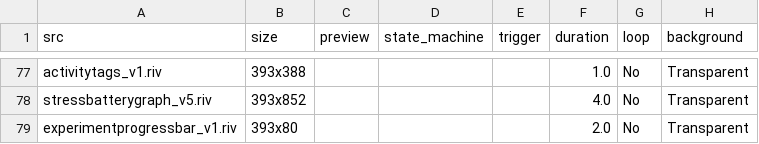
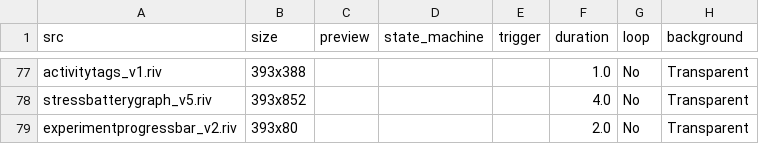
Before and after one commit to KurganskiYu/Rive, a CSV file: _videos.csv, drawn as a sheet; only a part is shown, gaps mark what is left out; the diff names each change by its address in the sheet, - before the commit and + after, or states it on an @@ line.

```diff
--- a/_videos.csv
+++ b/_videos.csv
-A79 (src): experimentprogressbar_v1.riv
+A79 (src): experimentprogressbar_v2.riv
```
Also changed, not shown: 6 other files.
